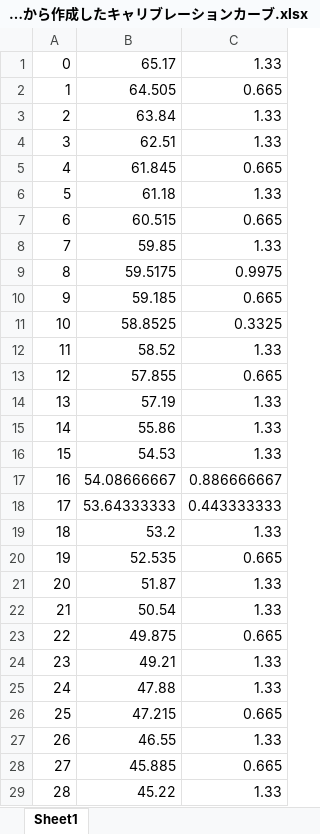
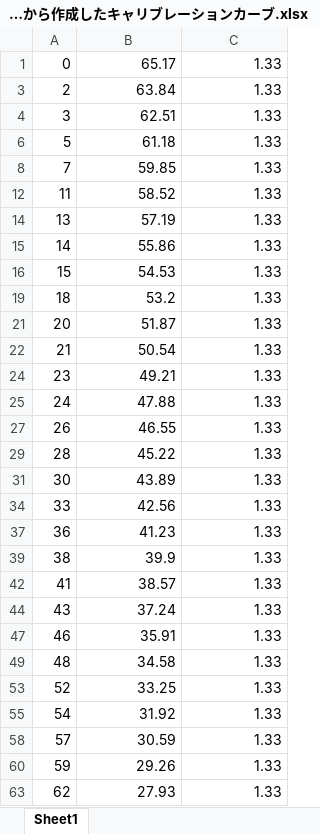
Before and after one commit to Appelingo/Data_Analyze, an Excel workbook: Graphs/ar5の11次から作成したキャリブレーションカーブ.xlsx, sheet Sheet1, drawn as a sheet; only a part is shown; the shorter side is filled out with more unchanged rows; values as stored, in another font and other column widths than the file's, no borders; charts and pictures not drawn; the diff covers the shown part only; the diff names each change by its address in the sheet, - before the commit and + after, or states it on an @@ line.

```diff
--- a/Graphs/ar5の11次から作成したキャリブレーションカーブ.xlsx (sheet Sheet1)
+++ b/Graphs/ar5の11次から作成したキャリブレーションカーブ.xlsx (sheet Sheet1)
@@ row 2 hidden: 1 | 64.505 | 0.665 @@
@@ row 5 hidden: 4 | 61.845 | 0.665 @@
@@ row 7 hidden: 6 | 60.515 | 0.665 @@
@@ row 9 hidden: 8 | 59.5175 | 0.9975 @@
@@ row 10 hidden: 9 | 59.185 | 0.665 @@
@@ row 11 hidden: 10 | 58.8525 | 0.3325 @@
@@ row 13 hidden: 12 | 57.855 | 0.665 @@
@@ row 17 hidden: 16 | 54.08666667 | 0.886666667 @@
@@ row 18 hidden: 17 | 53.64333333 | 0.443333333 @@
@@ row 20 hidden: 19 | 52.535 | 0.665 @@
@@ row 23 hidden: 22 | 49.875 | 0.665 @@
@@ row 26 hidden: 25 | 47.215 | 0.665 @@
@@ row 28 hidden: 27 | 45.885 | 0.665 @@
```
Also changed, not shown: 101 hidden or unhidden rows elsewhere in this sheet, charts or pictures, 1 other file.
